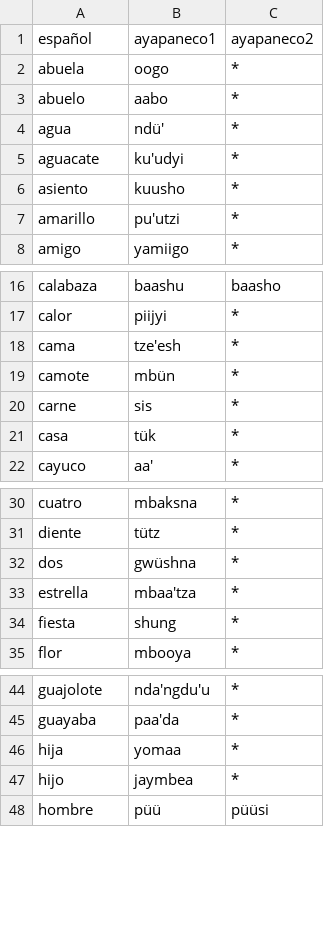
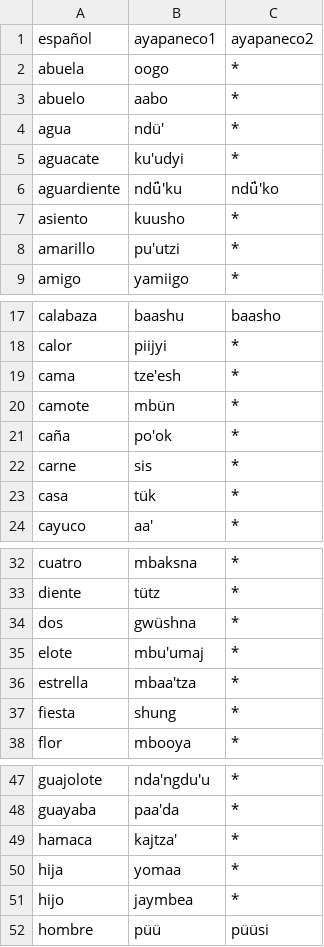
Before and after one commit to jhon-ran/ayapabot, a CSV file: db/dictionary.csv, drawn as a sheet; only a part is shown, gaps mark what is left out; the diff names each change by its address in the sheet, - before the commit and + after, or states it on an @@ line.

Commit message:
add vocab

```diff
--- a/db/dictionary.csv
+++ b/db/dictionary.csv
+row 6: aguardiente | ndǘ'ku | ndǘ'ko
+row 21: caña | po'ok | *
+row 35: elote | mbu'umaj | *
+row 49: hamaca | kajtza' | *
```
